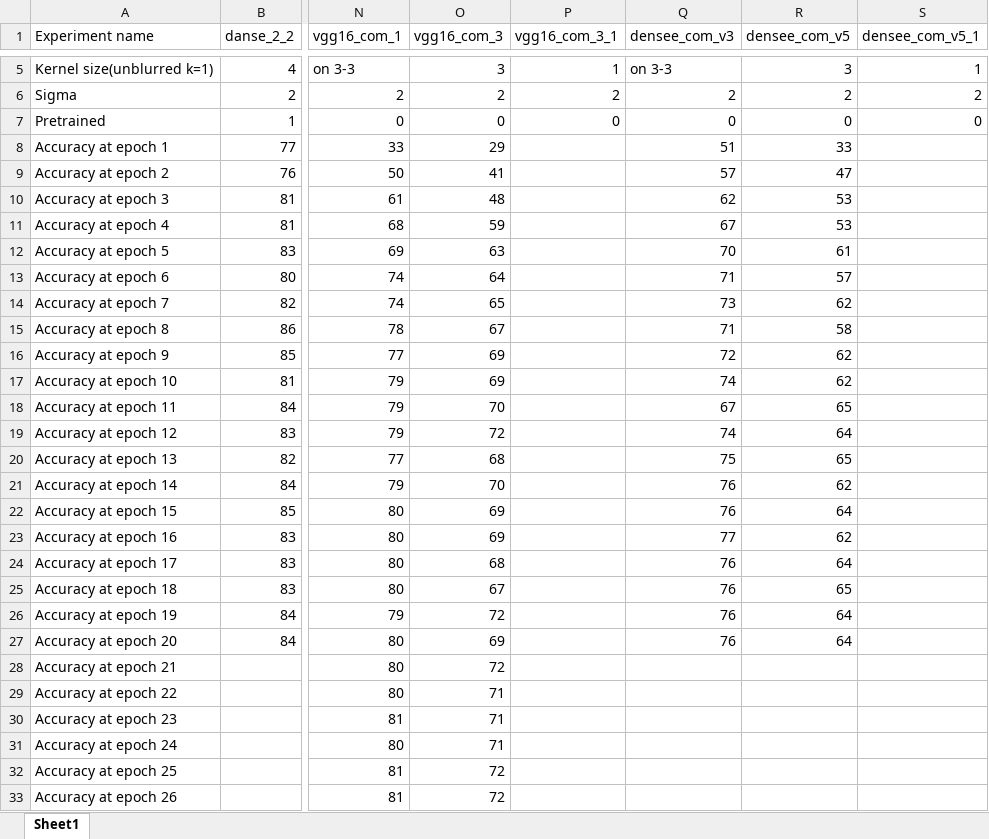
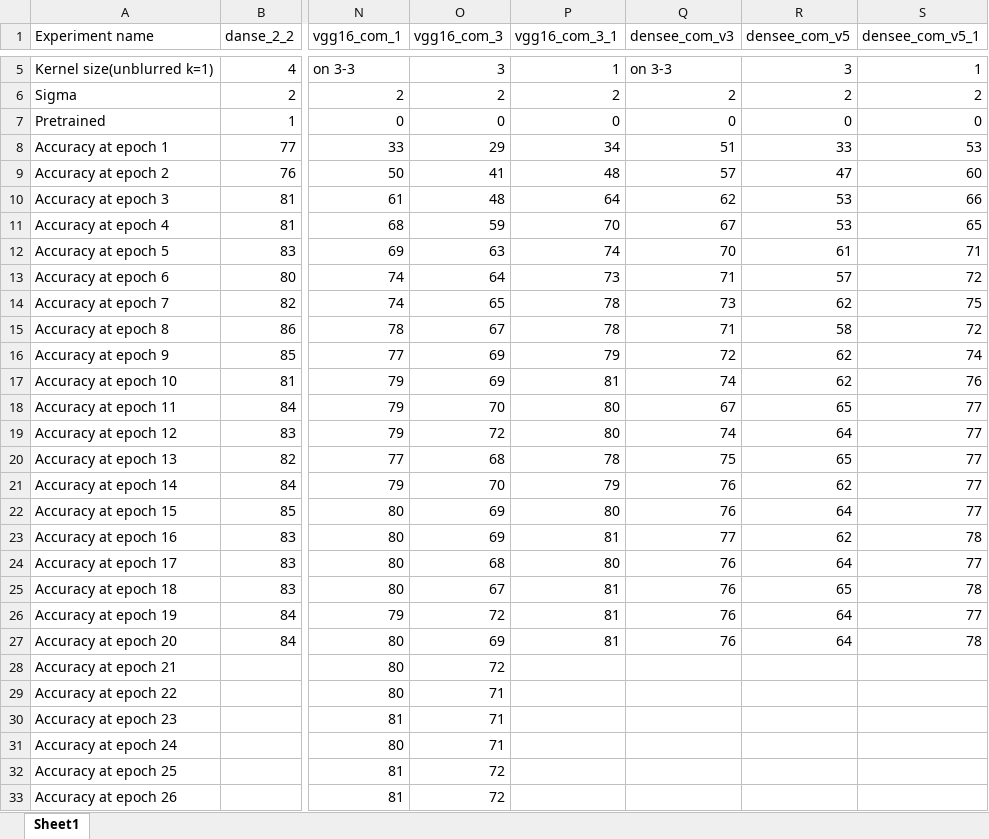
Before and after one commit to dusan312/vdl_fin, an Excel workbook: Results_ex.xlsx, sheet Sheet1, drawn as a sheet; only a part is shown, gaps mark what is left out; values as stored, in another font and other column widths than the file's, no borders; the diff names each change by its address in the sheet, - before the commit and + after, or states it on an @@ line.

Commit message:
Add files via upload

```diff
--- a/Results_ex.xlsx (sheet Sheet1)
+++ b/Results_ex.xlsx (sheet Sheet1)
-P8 (vgg16_com_3_1): (empty)
+P8 (vgg16_com_3_1): 34
-S8 (densee_com_v5_1): (empty)
+S8 (densee_com_v5_1): 53
-P9 (vgg16_com_3_1): (empty)
+P9 (vgg16_com_3_1): 48
-S9 (densee_com_v5_1): (empty)
+S9 (densee_com_v5_1): 60
-P10 (vgg16_com_3_1): (empty)
+P10 (vgg16_com_3_1): 64
-S10 (densee_com_v5_1): (empty)
+S10 (densee_com_v5_1): 66
-P11 (vgg16_com_3_1): (empty)
+P11 (vgg16_com_3_1): 70
-S11 (densee_com_v5_1): (empty)
+S11 (densee_com_v5_1): 65
-P12 (vgg16_com_3_1): (empty)
+P12 (vgg16_com_3_1): 74
-S12 (densee_com_v5_1): (empty)
+S12 (densee_com_v5_1): 71
-P13 (vgg16_com_3_1): (empty)
+P13 (vgg16_com_3_1): 73
-S13 (densee_com_v5_1): (empty)
+S13 (densee_com_v5_1): 72
-P14:P15 (vgg16_com_3_1): (empty)
+P14:P15 (vgg16_com_3_1): 78
-S14 (densee_com_v5_1): (empty)
+S14 (densee_com_v5_1): 75
-S15 (densee_com_v5_1): (empty)
+S15 (densee_com_v5_1): 72
-P16 (vgg16_com_3_1): (empty)
+P16 (vgg16_com_3_1): 79
-S16 (densee_com_v5_1): (empty)
+S16 (densee_com_v5_1): 74
-P17 (vgg16_com_3_1): (empty)
+P17 (vgg16_com_3_1): 81
-S17 (densee_com_v5_1): (empty)
+S17 (densee_com_v5_1): 76
-P18:P19 (vgg16_com_3_1): (empty)
+P18:P19 (vgg16_com_3_1): 80
-S18:S22 (densee_com_v5_1): (empty)
+S18:S22 (densee_com_v5_1): 77
-P20 (vgg16_com_3_1): (empty)
+P20 (vgg16_com_3_1): 78
-P21 (vgg16_com_3_1): (empty)
+P21 (vgg16_com_3_1): 79
-P22 (vgg16_com_3_1): (empty)
+P22 (vgg16_com_3_1): 80
-P23 (vgg16_com_3_1): (empty)
+P23 (vgg16_com_3_1): 81
-S23 (densee_com_v5_1): (empty)
+S23 (densee_com_v5_1): 78
-P24 (vgg16_com_3_1): (empty)
+P24 (vgg16_com_3_1): 80
-S24 (densee_com_v5_1): (empty)
+S24 (densee_com_v5_1): 77
-P25:P27 (vgg16_com_3_1): (empty)
+P25:P27 (vgg16_com_3_1): 81
-S25 (densee_com_v5_1): (empty)
+S25 (densee_com_v5_1): 78
-S26 (densee_com_v5_1): (empty)
+S26 (densee_com_v5_1): 77
-S27 (densee_com_v5_1): (empty)
+S27 (densee_com_v5_1): 78
```
